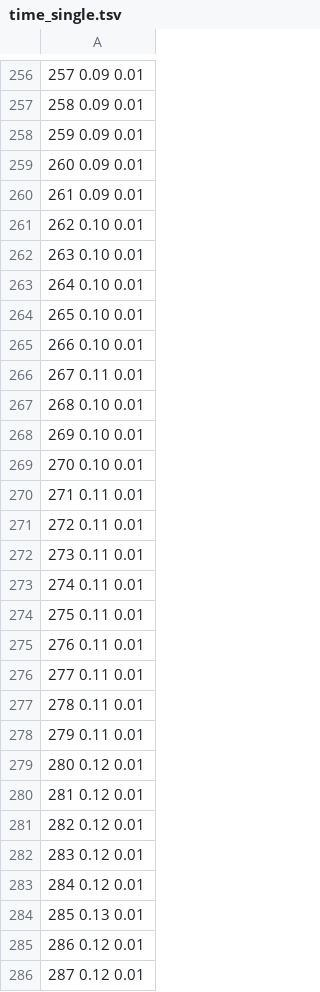
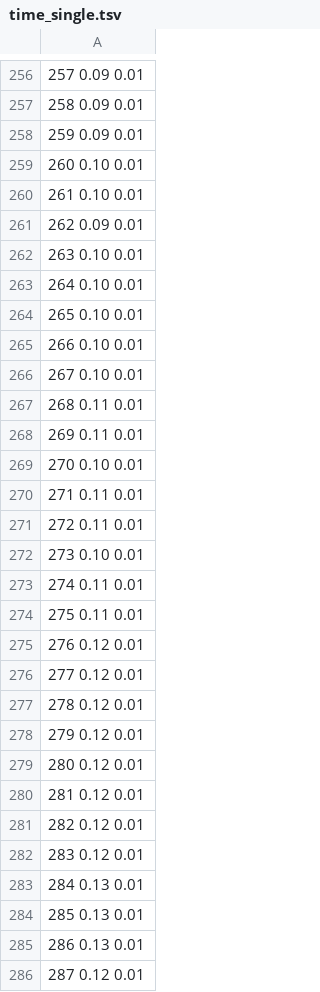
Before and after one commit to nikolajRoager/PracticalProgramming_exercises, a TSV file: homework/5-lineq/time_single.tsv, drawn as a sheet; only a part is shown, gaps mark what is left out; the diff covers the shown part only.

```diff
--- a/homework/5-lineq/time_single.tsv
+++ b/homework/5-lineq/time_single.tsv
@@ -258,5 +258,5 @@
 259 0.09 0.01
-260 0.09 0.01
-261 0.09 0.01
-262 0.10 0.01
+260 0.10 0.01
+261 0.10 0.01
+262 0.09 0.01
 263 0.10 0.01
@@ -265,5 +265,5 @@
 266 0.10 0.01
-267 0.11 0.01
-268 0.10 0.01
-269 0.10 0.01
+267 0.10 0.01
+268 0.11 0.01
+269 0.11 0.01
 270 0.10 0.01
@@ -271,9 +271,9 @@
 272 0.11 0.01
-273 0.11 0.01
+273 0.10 0.01
 274 0.11 0.01
 275 0.11 0.01
-276 0.11 0.01
-277 0.11 0.01
-278 0.11 0.01
-279 0.11 0.01
+276 0.12 0.01
+277 0.12 0.01
+278 0.12 0.01
+279 0.12 0.01
 280 0.12 0.01
@@ -282,5 +282,5 @@
 283 0.12 0.01
-284 0.12 0.01
+284 0.13 0.01
 285 0.13 0.01
-286 0.12 0.01
+286 0.13 0.01
 287 0.12 0.01
```
Also changed, not shown: 94 edited cells elsewhere in this file, homework/5-lineq/time.tsv, homework/5-lineq/time_fit.tsv, 37 other files.
